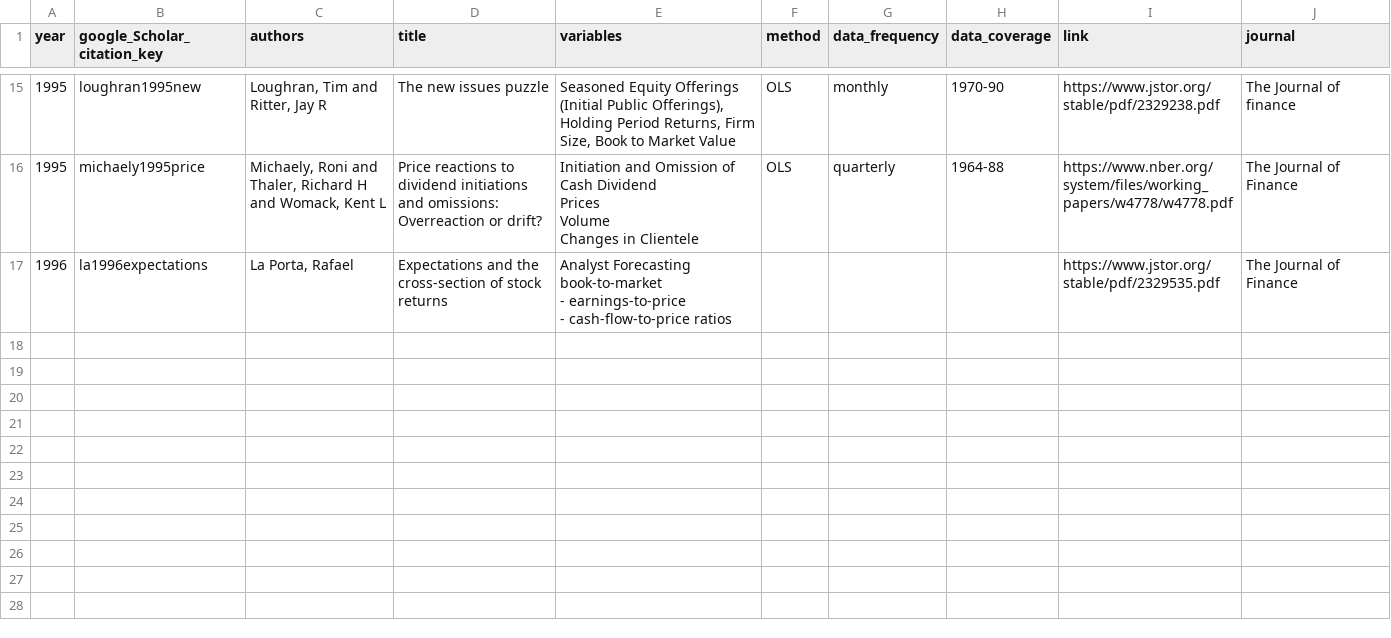
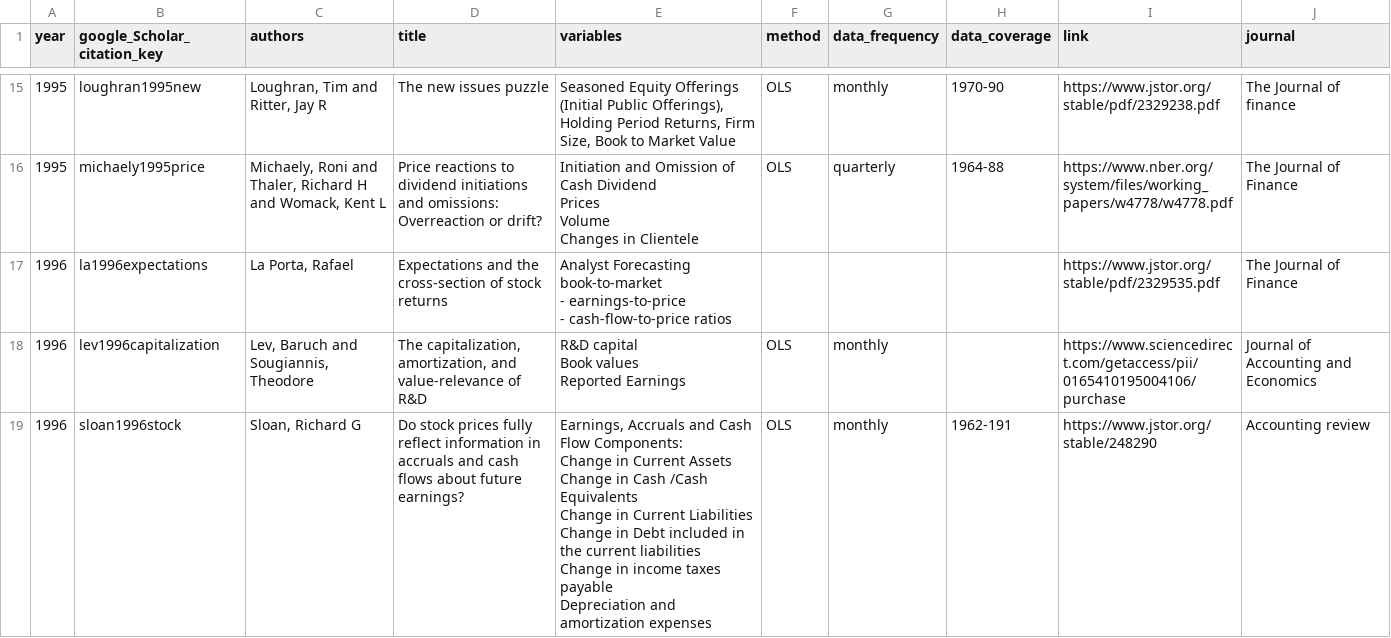
Before and after one commit to krishpn/financialanomalies, a CSV file: literatures.csv, drawn as a sheet; only a part is shown, gaps mark what is left out; the diff covers the shown part only.

```diff
--- a/literatures.csv
+++ b/literatures.csv
@@ -115 +115,17 @@ book-to-market
 "
+1996,"lev1996capitalization
+","Lev, Baruch and Sougiannis, Theodore
+","The capitalization, amortization, and value-relevance of R&D
+","R&D capital
+Book values
+Reported Earnings
+
+",OLS,monthly,,https://www.sciencedirect.com/getaccess/pii/0165410195004106/purchase,Journal of Accounting and Economics
+1996,sloan1996stock,"Sloan, Richard G
+",Do stock prices fully reflect information in accruals and cash flows about future earnings?,"Earnings, Accruals and Cash Flow Components:
+Change in Current Assets
+Change in Cash /Cash Equivalents
+Change in Current Liabilities
+Change in Debt included in the current liabilities
+Change in income taxes payable
+Depreciation and amortization expenses",OLS,monthly,1962-191,https://www.jstor.org/stable/248290,Accounting review
```
Also changed, not shown: 2 added rows elsewhere in this file, 3 other files.
